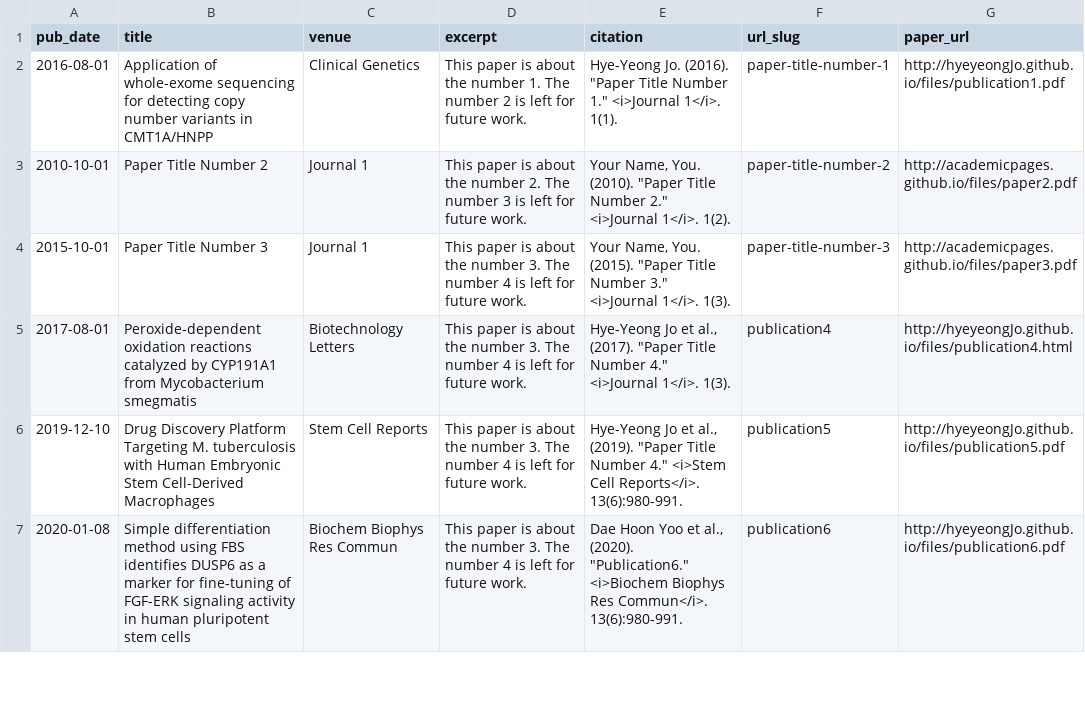
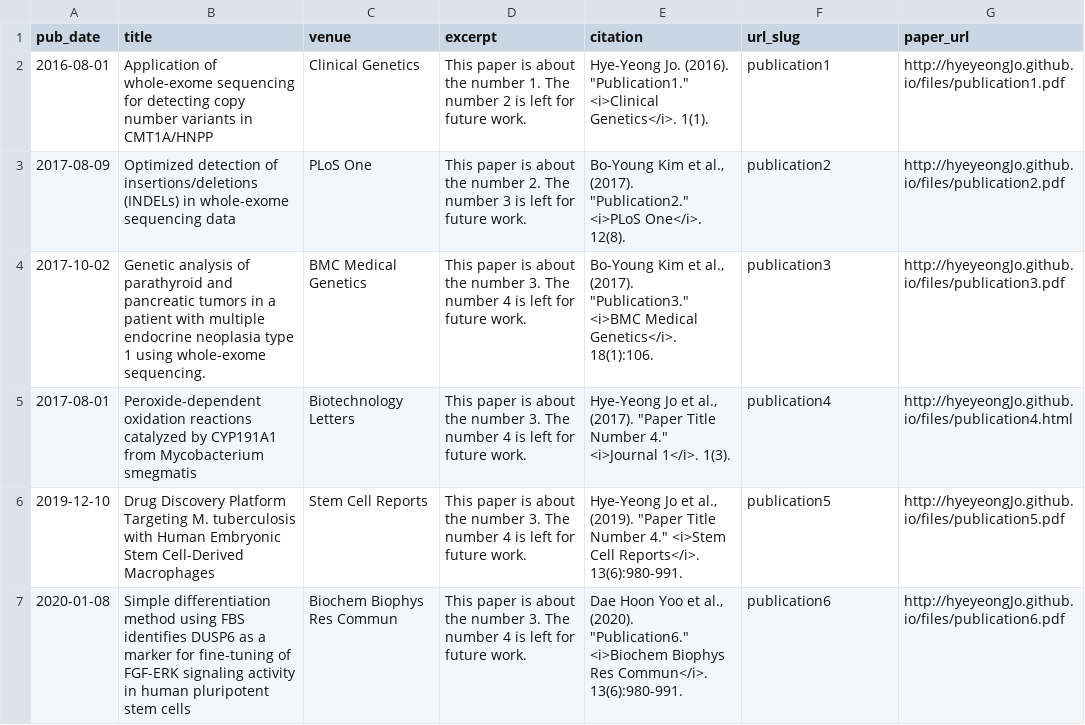
Before and after one commit to hyeyeongJo/hyeyeongJo.github.io, a TSV file: markdown_generator/publications.tsv, drawn as a sheet; only a part is shown.

Commit message:
push

```diff
--- a/markdown_generator/publications.tsv
+++ b/markdown_generator/publications.tsv
@@ -1,5 +1,5 @@
 pub_date	title	venue	excerpt	citation	url_slug	paper_url
-2016-08-01	Application of whole-exome sequencing for detecting copy number variants in CMT1A/HNPP	Clinical Genetics	This paper is about the number 1. The number 2 is left for future work.	Hye-Yeong Jo. (2016). "Paper Title Number 1." <i>Journal 1</i>. 1(1).	paper-title-number-1	http://hyeyeongJo.github.io/files/publication1.pdf
-2010-10-01	Paper Title Number 2	Journal 1	This paper is about the number 2. The number 3 is left for future work.	Your Name, You. (2010). "Paper Title Number 2." <i>Journal 1</i>. 1(2).	paper-title-number-2	http://academicpages.github.io/files/paper2.pdf
-2015-10-01	Paper Title Number 3	Journal 1	This paper is about the number 3. The number 4 is left for future work.	Your Name, You. (2015). "Paper Title Number 3." <i>Journal 1</i>. 1(3).	paper-title-number-3	http://academicpages.github.io/files/paper3.pdf
+2016-08-01	Application of whole-exome sequencing for detecting copy number variants in CMT1A/HNPP	Clinical Genetics	This paper is about the number 1. The number 2 is left for future work.	Hye-Yeong Jo. (2016). "Publication1." <i>Clinical Genetics</i>. 1(1).	publication1	http://hyeyeongJo.github.io/files/publication1.pdf
+2017-08-09	Optimized detection of insertions/deletions (INDELs) in whole-exome sequencing data	PLoS One	This paper is about the number 2. The number 3 is left for future work.	Bo-Young Kim et al., (2017). "Publication2." <i>PLoS One</i>. 12(8).	publication2	http://hyeyeongJo.github.io/files/publication2.pdf
+2017-10-02	Genetic analysis of parathyroid and pancreatic tumors in a patient with multiple endocrine neoplasia type 1 using whole-exome sequencing.	BMC Medical Genetics	This paper is about the number 3. The number 4 is left for future work.	Bo-Young Kim et al., (2017). "Publication3." <i>BMC Medical Genetics</i>. 18(1):106.	publication3	http://hyeyeongJo.github.io/files/publication3.pdf
 2017-08-01	Peroxide-dependent oxidation reactions catalyzed by CYP191A1 from Mycobacterium smegmatis	Biotechnology Letters	This paper is about the number 3. The number 4 is left for future work.	Hye-Yeong Jo et al., (2017). "Paper Title Number 4." <i>Journal 1</i>. 1(3).	publication4	http://hyeyeongJo.github.io/files/publication4.html
```
